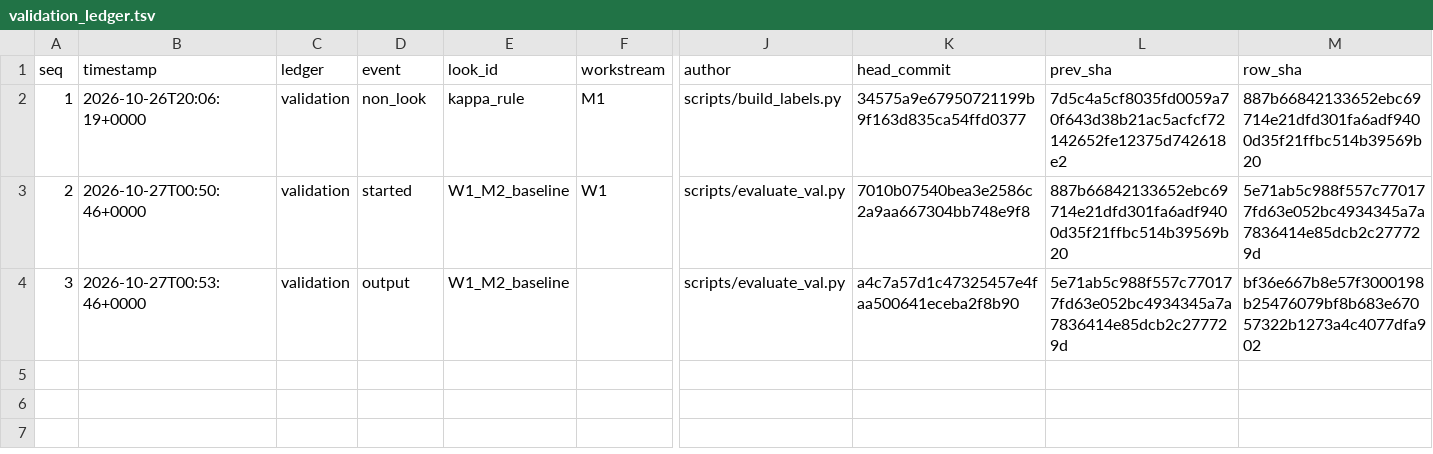
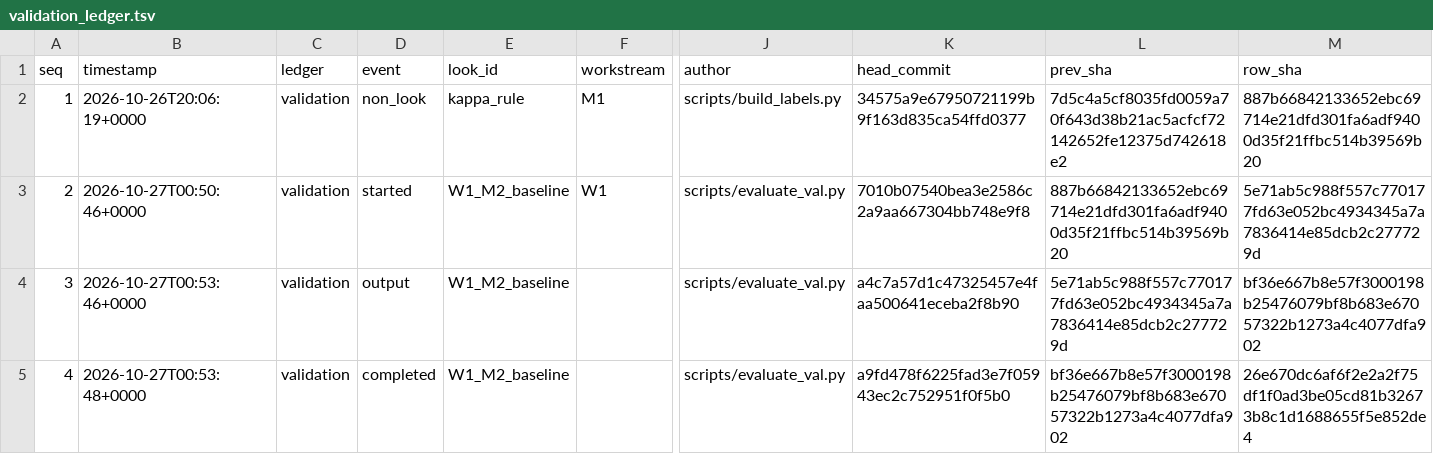
Before and after one commit to QuantitativeBiology/ai-hackathon-humangem, a TSV file: results/validation_ledger.tsv, drawn as a sheet; only a part is shown, gaps mark what is left out; rows hold the shown columns only; the diff names each change by its address in the sheet, - before the commit and + after, or states it on an @@ line.

Commit message:
ledger(validation): completed W1_M2_baseline

```diff
--- a/results/validation_ledger.tsv
+++ b/results/validation_ledger.tsv
+row 5: 4 | 2026-10-27T00:53:48+0000 | validation | completed | W1_M2_baseline |  | scripts/evaluate_val.py | a9fd478f6225fad3e7f05943ec2c752951f0f5b0 | bf36e667b8e57f3000198b25476079bf8b683e67057322b1273a4c4077dfa902 | 26e670dc6af6f2e2a2f75df1f0ad3be05cd81b32673b8c1d1688655f5e852de4
```
